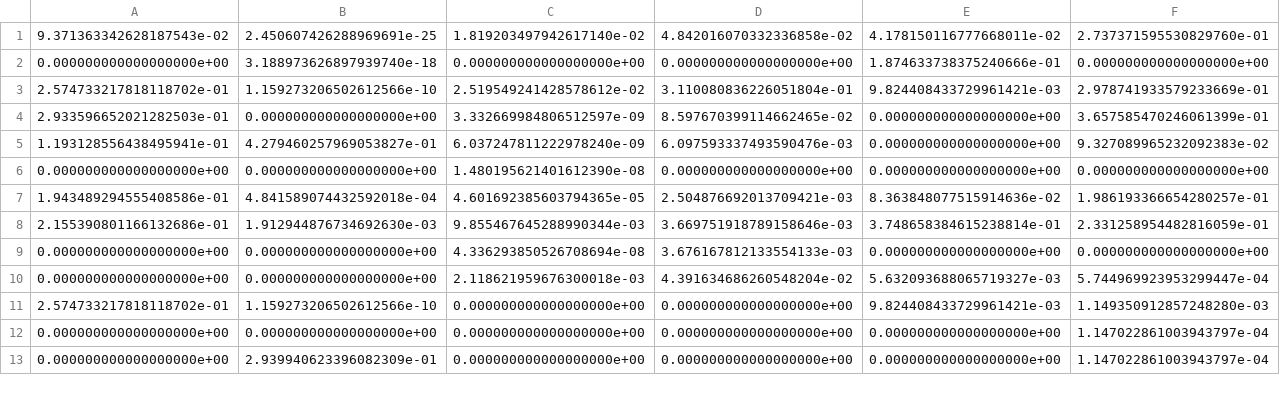
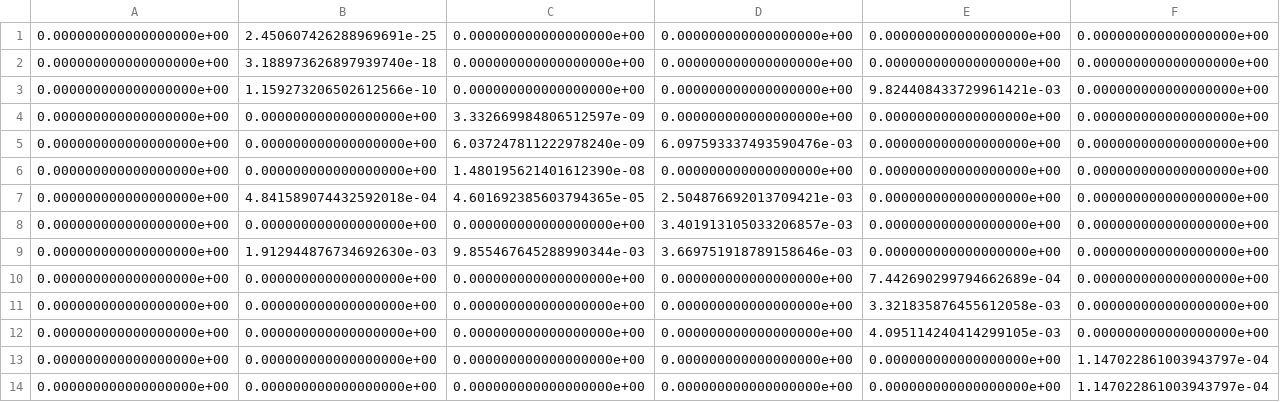
Before and after one commit to sarkar-s/CoRe, a CSV file: Examples/Immune_System/high-q_mat-H.csv, drawn as a sheet; only a part is shown; removed rows and columns are numbered as before the commit, all else as after; rows hold the shown columns only; the diff covers the shown part only; the diff names each change by its address in the sheet, - before the commit and + after, or states it on an @@ line.

```diff
--- a/Examples/Immune_System/high-q_mat-H.csv
+++ b/Examples/Immune_System/high-q_mat-H.csv
-row 1: 9.371363342628187543e-02 | 2.450607426288969691e-25 | 1.819203497942617140e-02 | 4.842016070332336858e-02 | 4.178150116777668011e-02 | 2.737371595530829760e-01
+row 1: 0.000000000000000000e+00 | 2.450607426288969691e-25 | 0.000000000000000000e+00 | 0.000000000000000000e+00 | 0.000000000000000000e+00 | 0.000000000000000000e+00
-E2: 1.874633738375240666e-01
+E2: 0.000000000000000000e+00
-A3: 2.574733217818118702e-01
+A3: 0.000000000000000000e+00
-C3: 2.519549241428578612e-02
+C3: 0.000000000000000000e+00
-D3: 3.110080836226051804e-01
+D3: 0.000000000000000000e+00
-F3: 2.978741933579233669e-01
+F3: 0.000000000000000000e+00
-row 4: 2.933596652021282503e-01 | 0.000000000000000000e+00 | 3.332669984806512597e-09 | 8.597670399114662465e-02 | 0.000000000000000000e+00 | 3.657585470246061399e-01
+row 4: 0.000000000000000000e+00 | 0.000000000000000000e+00 | 3.332669984806512597e-09 | 0.000000000000000000e+00 | 0.000000000000000000e+00 | 0.000000000000000000e+00
-A5: 1.193128556438495941e-01
+A5: 0.000000000000000000e+00
-B5: 4.279460257969053827e-01
+B5: 0.000000000000000000e+00
-F5: 9.327089965232092383e-02
+F5: 0.000000000000000000e+00
-A7: 1.943489294555408586e-01
+A7: 0.000000000000000000e+00
-E7: 8.363848077515914636e-02
+E7: 0.000000000000000000e+00
-F7: 1.986193366654280257e-01
+F7: 0.000000000000000000e+00
-row 8: 2.155390801166132686e-01 | 1.912944876734692630e-03 | 9.855467645288990344e-03 | 3.669751918789158646e-03 | 3.748658384615238814e-01 | 2.331258954482816059e-01
-C8: 4.336293850526708694e-08
+C8: 0.000000000000000000e+00
-D8: 3.676167812133554133e-03
+D8: 3.401913105033206857e-03
-row 10: 0.000000000000000000e+00 | 0.000000000000000000e+00 | 2.118621959676300018e-03 | 4.391634686260548204e-02 | 5.632093688065719327e-03 | 5.744969923953299447e-04
-row 11: 2.574733217818118702e-01 | 1.159273206502612566e-10 | 0.000000000000000000e+00 | 0.000000000000000000e+00 | 9.824408433729961421e-03 | 1.149350912857248280e-03
+row 9: 0.000000000000000000e+00 | 1.912944876734692630e-03 | 9.855467645288990344e-03 | 3.669751918789158646e-03 | 0.000000000000000000e+00 | 0.000000000000000000e+00
+row 10: 0.000000000000000000e+00 | 0.000000000000000000e+00 | 0.000000000000000000e+00 | 0.000000000000000000e+00 | 7.442690299794662689e-04 | 0.000000000000000000e+00
+row 11: 0.000000000000000000e+00 | 0.000000000000000000e+00 | 0.000000000000000000e+00 | 0.000000000000000000e+00 | 3.321835876455612058e-03 | 0.000000000000000000e+00
+row 12: 0.000000000000000000e+00 | 0.000000000000000000e+00 | 0.000000000000000000e+00 | 0.000000000000000000e+00 | 4.095114240414299105e-03 | 0.000000000000000000e+00
-B14: 2.939940623396082309e-01
+B14: 0.000000000000000000e+00
```
Also changed, not shown: 1 added row and 29 edited cells elsewhere in this file, Examples/Immune_System/final_network_state/high-Immune_System_medium-PPI_relative_entropy-0.0.csv, Examples/Immune_System/final_network_state/low-Immune_System_medium-PPI_relative_entropy-0.0.csv, 40 other files.
